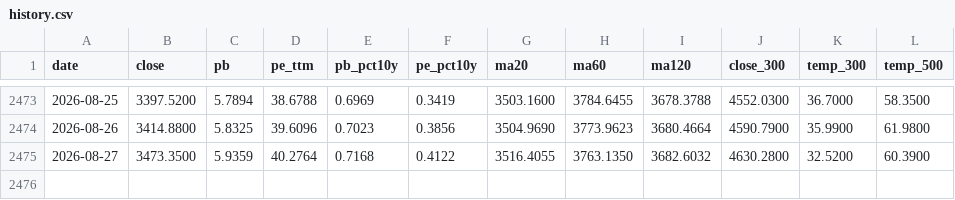
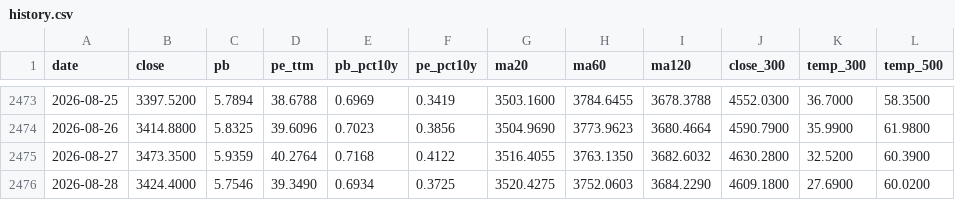
Before and after one commit to binbin1555/chinext-monitor, a CSV file: data/history.csv, drawn as a sheet; only a part is shown, gaps mark what is left out; the diff names each change by its address in the sheet, - before the commit and + after, or states it on an @@ line.

```diff
--- a/data/history.csv
+++ b/data/history.csv
+row 2476: 2026-08-28 | 3424.4000 | 5.7546 | 39.3490 | 0.6934 | 0.3725 | 3520.4275 | 3752.0603 | 3684.2290 | 4609.1800 | 27.6900 | 60.0200
```
Also changed, not shown: 2 other files.
